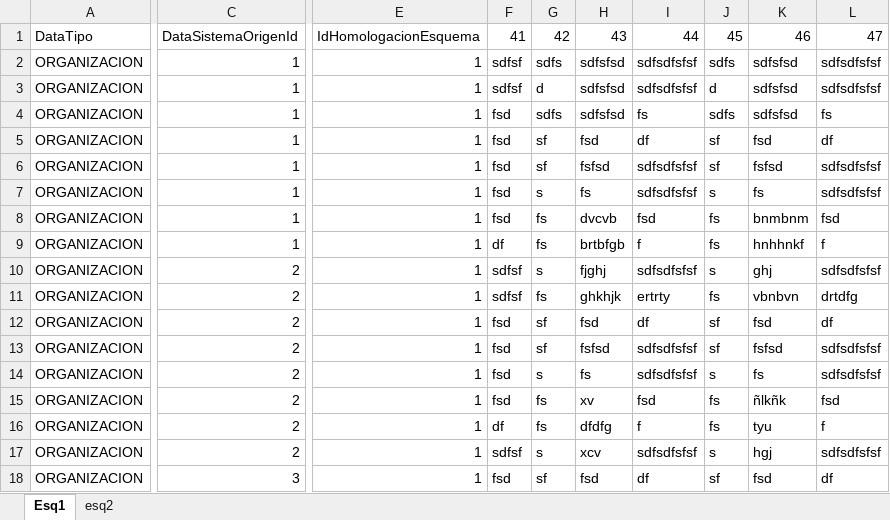
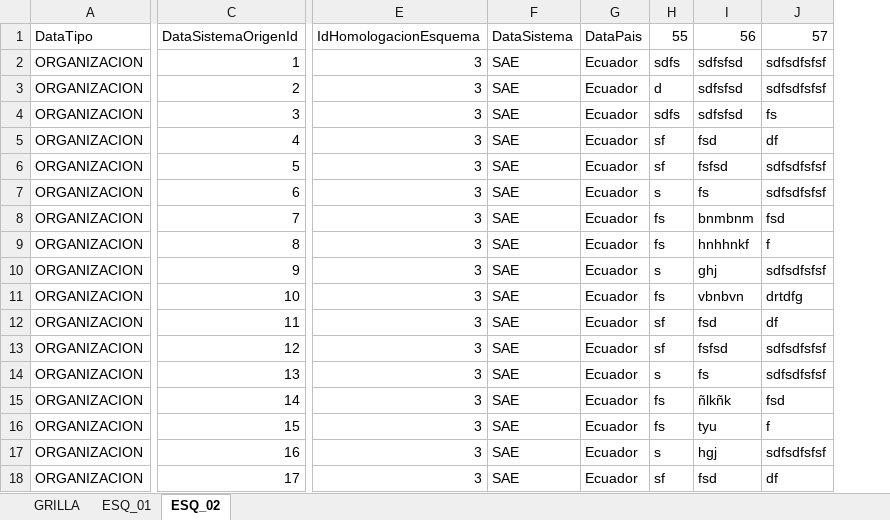
Before and after one commit to patmic/Buscador, an Excel workbook: WebApp/Files/cargaDataBusccadorAndino.xlsx, sheet ESQ_02, drawn as a sheet; only a part is shown, gaps mark what is left out; values as stored, in another font and other column widths than the file's, no borders; removed rows and columns are numbered as before the commit, all else as after; the diff names each change by its address in the sheet, - before the commit and + after, or states it on an @@ line.

```diff
--- a/WebApp/Files/cargaDataBusccadorAndino.xlsx (sheet ESQ_02)
+++ b/WebApp/Files/cargaDataBusccadorAndino.xlsx (sheet ESQ_02)
-sheet tab: Esq1
+sheet tab: ESQ_02
-sheet tab: esq2
+sheet tab: ESQ_01
+sheet tab: GRILLA
@@ sheet tab order changed: GRILLA | ESQ_01 | ESQ_02 @@
-column C (DataSistemaOrigenId), rows 2-18: 1 | 1 | 1 | 1 | 1 | 1 | 1 | 1 | 2 | 2 | 2 | 2 | 2 | 2 | 2 | 2 | 3
+column C (DataSistemaOrigenId), rows 2-18: 1 | 2 | 3 | 4 | 5 | 6 | 7 | 8 | 9 | 10 | 11 | 12 | 13 | 14 | 15 | 16 | 17
-column E (IdHomologacionEsquema), rows 2-18: all 1
-column F (41), rows 2-18: sdfsf | sdfsf | fsd | fsd | fsd | fsd | fsd | df | sdfsf | sdfsf | fsd | fsd | fsd | fsd | df | sdfsf | fsd
-column G (42), rows 2-18: sdfs | d | sdfs | sf | sf | s | fs | fs | s | fs | sf | sf | s | fs | fs | s | sf
-column H (43), rows 2-18: sdfsfsd | sdfsfsd | sdfsfsd | fsd | fsfsd | fs | dvcvb | brtbfgb | fjghj | ghkhjk | fsd | fsfsd | fs | xv | dfdfg | xcv | fsd
-column I (44), rows 2-18: sdfsdfsfsf | sdfsdfsfsf | fs | df | sdfsdfsfsf | sdfsdfsfsf | fsd | f | sdfsdfsfsf | ertrty | df | sdfsdfsfsf | sdfsdfsfsf | fsd | f | sdfsdfsfsf | df
+column E (IdHomologacionEsquema), rows 2-18: all 3
+column F (DataSistema), rows 2-18: all SAE
+column G (DataPais), rows 2-18: all Ecuador
-H1: 45
+H1: 55
-I1: 46
+I1: 56
-J1: 47
+J1: 57
```
Also changed, not shown: sheet ESQ_01, 10 other files.
